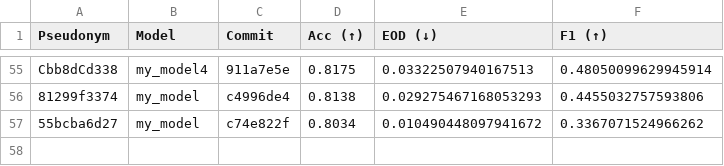
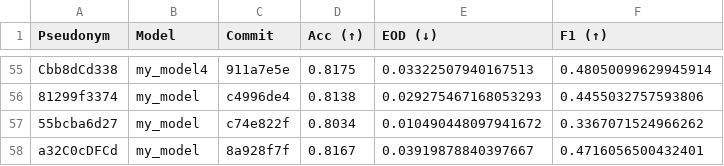
Before and after one commit to cs349s26/leaderboard-hw3, a CSV file: results.csv, drawn as a sheet; only a part is shown, gaps mark what is left out.

```diff
--- a/results.csv
+++ b/results.csv
@@ -57 +57,2 @@ Cbb8dCd338,my_model4,911a7e5e,0.8175,0.03322507940167513,0.48050099629945914
 55bcba6d27,my_model,c74e822f,0.8034,0.010490448097941672,0.3367071524966262
+a32C0cDFCd,my_model,8a928f7f,0.8167,0.03919878840397667,0.4716056500432401
```
Also changed, not shown: 1 other file.
